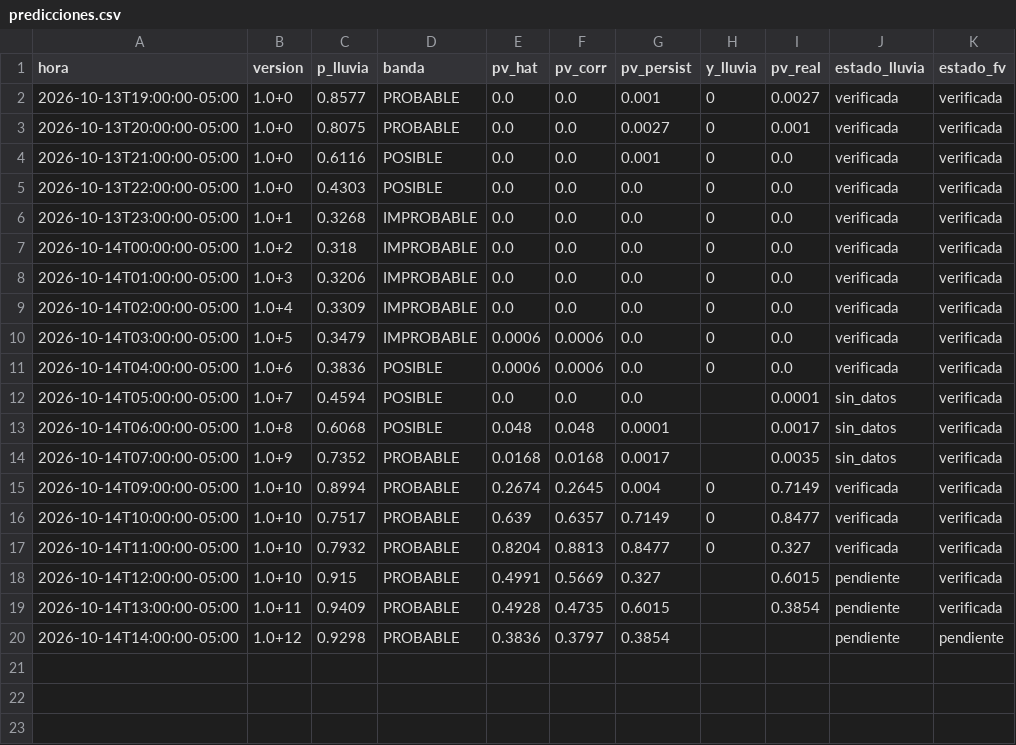
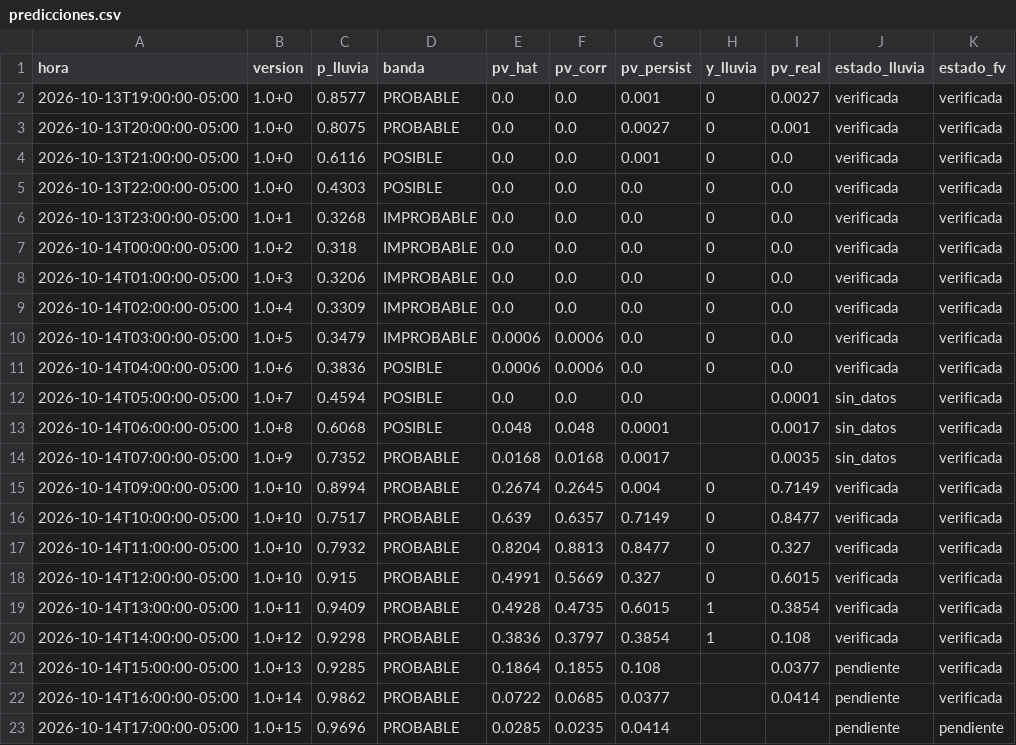
Before and after one commit to Andresp1412/estancioncita-aurea, a CSV file: data/predicciones.csv, drawn as a sheet.

```diff
--- a/data/predicciones.csv
+++ b/data/predicciones.csv
@@ -17,4 +17,7 @@ hora,version,p_lluvia,banda,pv_hat,pv_corr,pv_persist,y_lluvia,pv_real,estado_ll
 2026-10-14T11:00:00-05:00,1.0+10,0.7932,PROBABLE,0.8204,0.8813,0.8477,0,0.327,verificada,verificada
-2026-10-14T12:00:00-05:00,1.0+10,0.915,PROBABLE,0.4991,0.5669,0.327,,0.6015,pendiente,verificada
-2026-10-14T13:00:00-05:00,1.0+11,0.9409,PROBABLE,0.4928,0.4735,0.6015,,0.3854,pendiente,verificada
-2026-10-14T14:00:00-05:00,1.0+12,0.9298,PROBABLE,0.3836,0.3797,0.3854,,,pendiente,pendiente
+2026-10-14T12:00:00-05:00,1.0+10,0.915,PROBABLE,0.4991,0.5669,0.327,0,0.6015,verificada,verificada
+2026-10-14T13:00:00-05:00,1.0+11,0.9409,PROBABLE,0.4928,0.4735,0.6015,1,0.3854,verificada,verificada
+2026-10-14T14:00:00-05:00,1.0+12,0.9298,PROBABLE,0.3836,0.3797,0.3854,1,0.108,verificada,verificada
+2026-10-14T15:00:00-05:00,1.0+13,0.9285,PROBABLE,0.1864,0.1855,0.108,,0.0377,pendiente,verificada
+2026-10-14T16:00:00-05:00,1.0+14,0.9862,PROBABLE,0.0722,0.0685,0.0377,,0.0414,pendiente,verificada
+2026-10-14T17:00:00-05:00,1.0+15,0.9696,PROBABLE,0.0285,0.0235,0.0414,,,pendiente,pendiente
```
Also changed, not shown: data/observaciones.csv, 4 other files.
